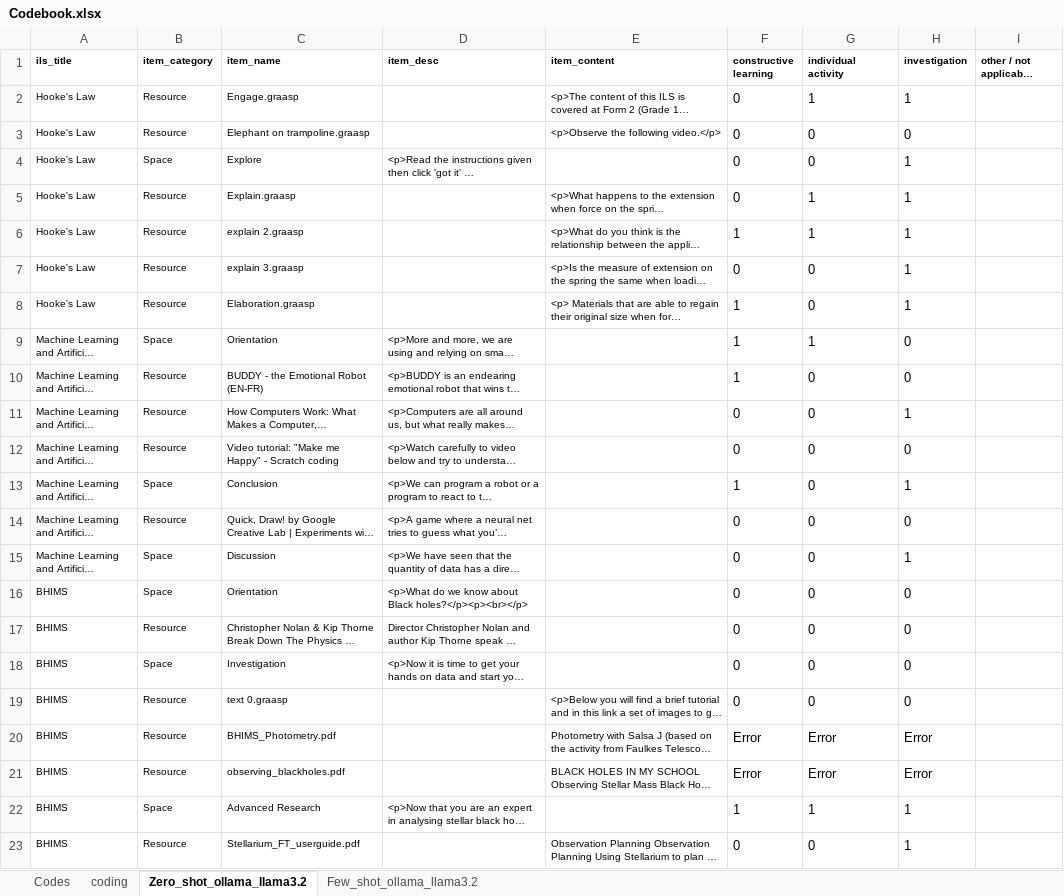
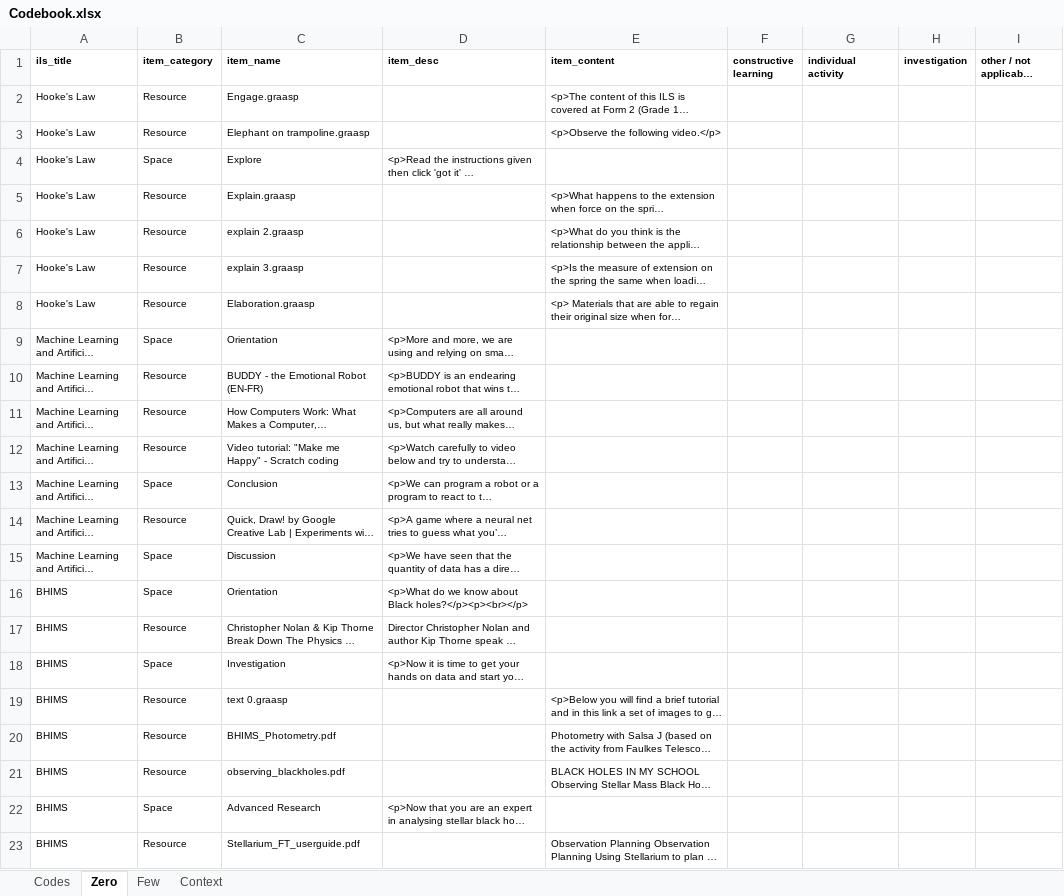
Before and after one commit to saban7/ChusCodification, an Excel workbook: Codebook.xlsx, sheet Zero, drawn as a sheet; only a part is shown; long unchanged cells end in …; values as stored, in another font and other column widths than the file's, no borders; the diff covers the shown part only; the diff names each change by its address in the sheet, - before the commit and + after, or states it on an @@ line.

```diff
--- a/Codebook.xlsx (sheet Zero)
+++ b/Codebook.xlsx (sheet Zero)
-sheet tab: Zero_shot_ollama_llama3.2
+sheet tab: Zero
-sheet tab: coding
-sheet tab: Few_shot_ollama_llama3.2
+sheet tab: Few
+sheet tab: Context
-F2:F5 (constructive learning): 0
+F2:F5 (constructive learning): (empty)
-G2 (individual activity): 1
+G2 (individual activity): (empty)
-H2 (investigation): 1
+H2 (investigation): (empty)
-G3:G4 (individual activity): 0
+G3:G4 (individual activity): (empty)
-H3 (investigation): 0
+H3 (investigation): (empty)
-H4:H8 (investigation): 1
+H4:H8 (investigation): (empty)
-G5:G6 (individual activity): 1
+G5:G6 (individual activity): (empty)
-F6 (constructive learning): 1
+F6 (constructive learning): (empty)
-F7 (constructive learning): 0
+F7 (constructive learning): (empty)
-G7:G8 (individual activity): 0
+G7:G8 (individual activity): (empty)
-F8:F10 (constructive learning): 1
+F8:F10 (constructive learning): (empty)
-G9 (individual activity): 1
+G9 (individual activity): (empty)
-H9:H10 (investigation): 0
+H9:H10 (investigation): (empty)
-G10:G19 (individual activity): 0
+G10:G19 (individual activity): (empty)
-F11:F12 (constructive learning): 0
+F11:F12 (constructive learning): (empty)
-H11 (investigation): 1
+H11 (investigation): (empty)
-H12 (investigation): 0
+H12 (investigation): (empty)
-F13 (constructive learning): 1
+F13 (constructive learning): (empty)
-H13 (investigation): 1
+H13 (investigation): (empty)
-F14:F19 (constructive learning): 0
+F14:F19 (constructive learning): (empty)
-H14 (investigation): 0
+H14 (investigation): (empty)
-H15 (investigation): 1
+H15 (investigation): (empty)
-H16:H19 (investigation): 0
+H16:H19 (investigation): (empty)
-F20:F21 (constructive learning): Error
+F20:F21 (constructive learning): (empty)
-G20:G21 (individual activity): Error
+G20:G21 (individual activity): (empty)
-H20:H21 (investigation): Error
+H20:H21 (investigation): (empty)
-F22 (constructive learning): 1
+F22 (constructive learning): (empty)
-G22 (individual activity): 1
+G22 (individual activity): (empty)
-H22:H23 (investigation): 1
+H22:H23 (investigation): (empty)
-F23 (constructive learning): 0
+F23 (constructive learning): (empty)
-G23 (individual activity): 0
+G23 (individual activity): (empty)
```
Also changed, not shown: 783 edited cells elsewhere in this sheet.
